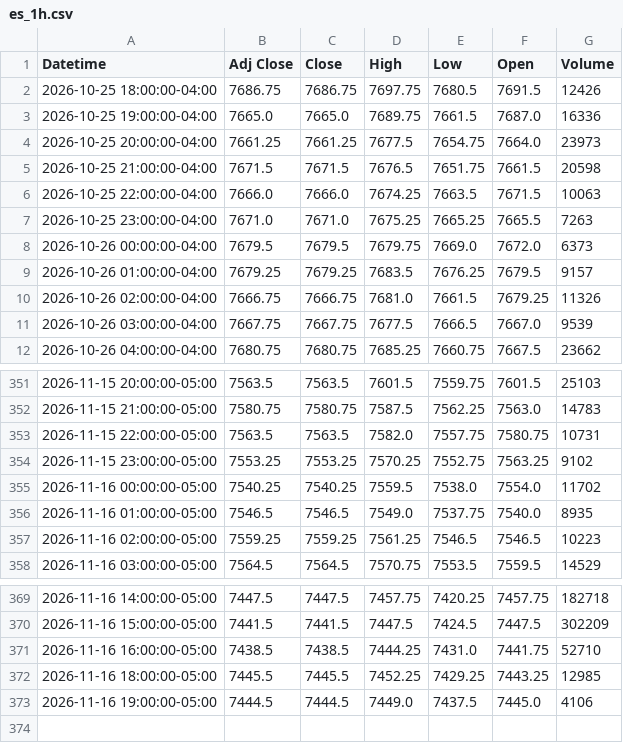
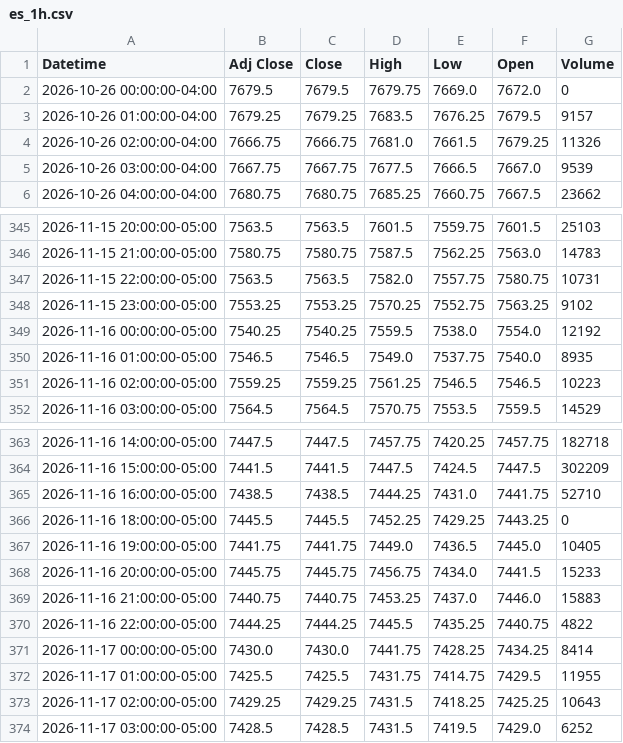
Before and after one commit to Jordan4369/mes-data, a CSV file: data/es_1h.csv, drawn as a sheet; only a part is shown, gaps mark what is left out.

```diff
--- a/data/es_1h.csv
+++ b/data/es_1h.csv
@@ -1,9 +1,3 @@
 Datetime,Adj Close,Close,High,Low,Open,Volume
-2026-10-25 18:00:00-04:00,7686.75,7686.75,7697.75,7680.5,7691.5,12426
-2026-10-25 19:00:00-04:00,7665.0,7665.0,7689.75,7661.5,7687.0,16336
-2026-10-25 20:00:00-04:00,7661.25,7661.25,7677.5,7654.75,7664.0,23973
-2026-10-25 21:00:00-04:00,7671.5,7671.5,7676.5,7651.75,7661.5,20598
-2026-10-25 22:00:00-04:00,7666.0,7666.0,7674.25,7663.5,7671.5,10063
-2026-10-25 23:00:00-04:00,7671.0,7671.0,7675.25,7665.25,7665.5,7263
-2026-10-26 00:00:00-04:00,7679.5,7679.5,7679.75,7669.0,7672.0,6373
+2026-10-26 00:00:00-04:00,7679.5,7679.5,7679.75,7669.0,7672.0,0
 2026-10-26 01:00:00-04:00,7679.25,7679.25,7683.5,7676.25,7679.5,9157
@@ -354,3 +348,3 @@ Datetime,Adj Close,Close,High,Low,Open,Volume
 2026-11-15 23:00:00-05:00,7553.25,7553.25,7570.25,7552.75,7563.25,9102
-2026-11-16 00:00:00-05:00,7540.25,7540.25,7559.5,7538.0,7554.0,11702
+2026-11-16 00:00:00-05:00,7540.25,7540.25,7559.5,7538.0,7554.0,12192
 2026-11-16 01:00:00-05:00,7546.5,7546.5,7549.0,7537.75,7540.0,8935
@@ -371,3 +365,10 @@ Datetime,Adj Close,Close,High,Low,Open,Volume
 2026-11-16 16:00:00-05:00,7438.5,7438.5,7444.25,7431.0,7441.75,52710
-2026-11-16 18:00:00-05:00,7445.5,7445.5,7452.25,7429.25,7443.25,12985
-2026-11-16 19:00:00-05:00,7444.5,7444.5,7449.0,7437.5,7445.0,4106
+2026-11-16 18:00:00-05:00,7445.5,7445.5,7452.25,7429.25,7443.25,0
+2026-11-16 19:00:00-05:00,7441.75,7441.75,7449.0,7436.5,7445.0,10405
+2026-11-16 20:00:00-05:00,7445.75,7445.75,7456.75,7434.0,7441.5,15233
+2026-11-16 21:00:00-05:00,7440.75,7440.75,7453.25,7437.0,7446.0,15883
+2026-11-16 22:00:00-05:00,7444.25,7444.25,7445.5,7435.25,7440.75,4822
+2026-11-17 00:00:00-05:00,7430.0,7430.0,7441.75,7428.25,7434.25,8414
+2026-11-17 01:00:00-05:00,7425.5,7425.5,7431.75,7414.75,7429.5,11955
+2026-11-17 02:00:00-05:00,7429.25,7429.25,7431.5,7418.25,7425.25,10643
+2026-11-17 03:00:00-05:00,7428.5,7428.5,7431.5,7419.5,7429.0,6252
```
Also changed, not shown: data/es_15m.csv, data/vix_1h.csv, 1 other file.
